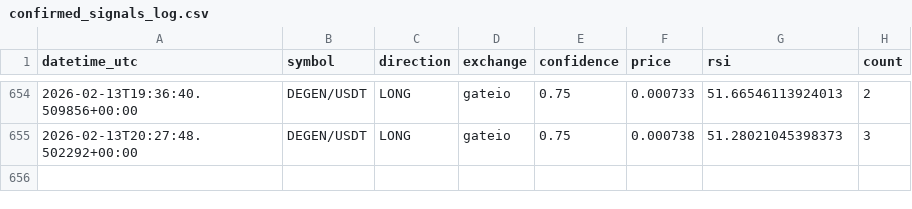
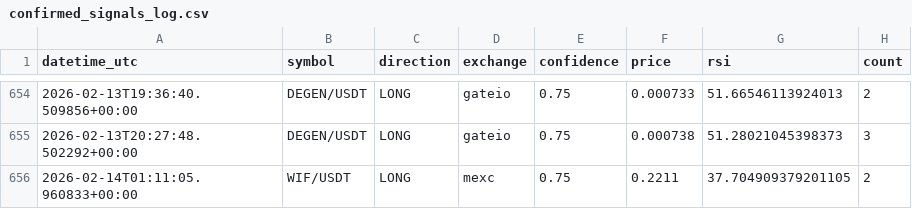
Before and after one commit to anilrajtiwari/Oct1, a CSV file: confirmed_signals_log.csv, drawn as a sheet; only a part is shown, gaps mark what is left out.

Commit message:
Add confirmed signal: WIF/USDT LONG

```diff
--- a/confirmed_signals_log.csv
+++ b/confirmed_signals_log.csv
@@ -655 +655,2 @@ datetime_utc,symbol,direction,exchange,confidence,price,rsi,count
 2026-02-13T20:27:48.502292+00:00,DEGEN/USDT,LONG,gateio,0.75,0.000738,51.28021045398373,3
+2026-02-14T01:11:05.960833+00:00,WIF/USDT,LONG,mexc,0.75,0.2211,37.704909379201105,2
```
